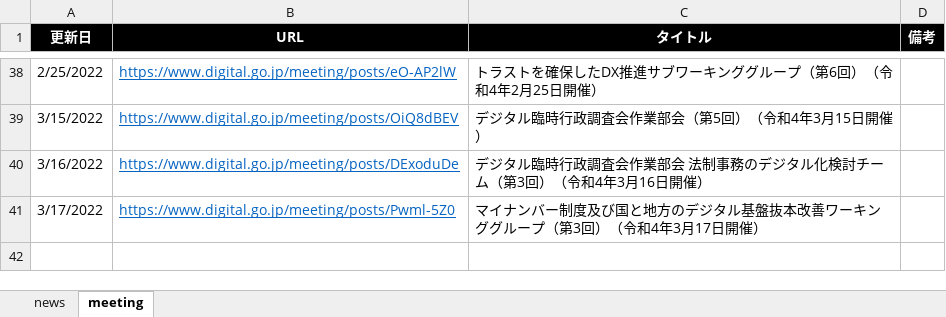
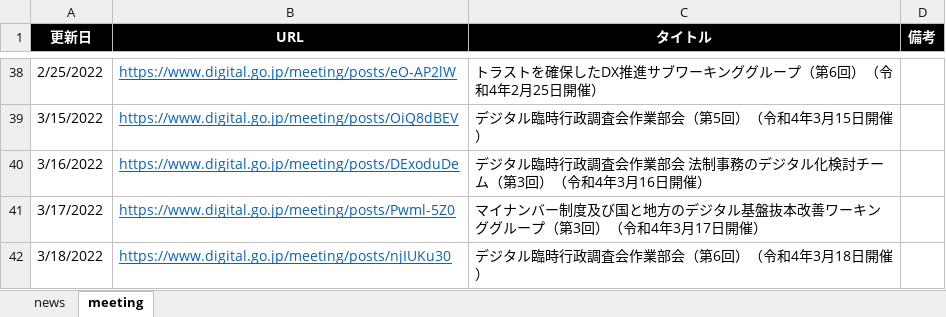
Before and after one commit to c-3lab/jp-go-digital-news, an Excel workbook: jp-go-digital-news.xlsx, sheet meeting, drawn as a sheet; only a part is shown, gaps mark what is left out; values as stored, in another font and other column widths than the file's, no borders; the diff names each change by its address in the sheet, - before the commit and + after, or states it on an @@ line.

Commit message:
daily update

```diff
--- a/jp-go-digital-news.xlsx (sheet meeting)
+++ b/jp-go-digital-news.xlsx (sheet meeting)
+row 42: 3/18/2022 | https://www.digital.go.jp/meeting/posts/njIUKu30 | デジタル臨時行政調査会作業部会（第6回）（令和4年3月18日開催）
```
Also changed, not shown: sheet news.
